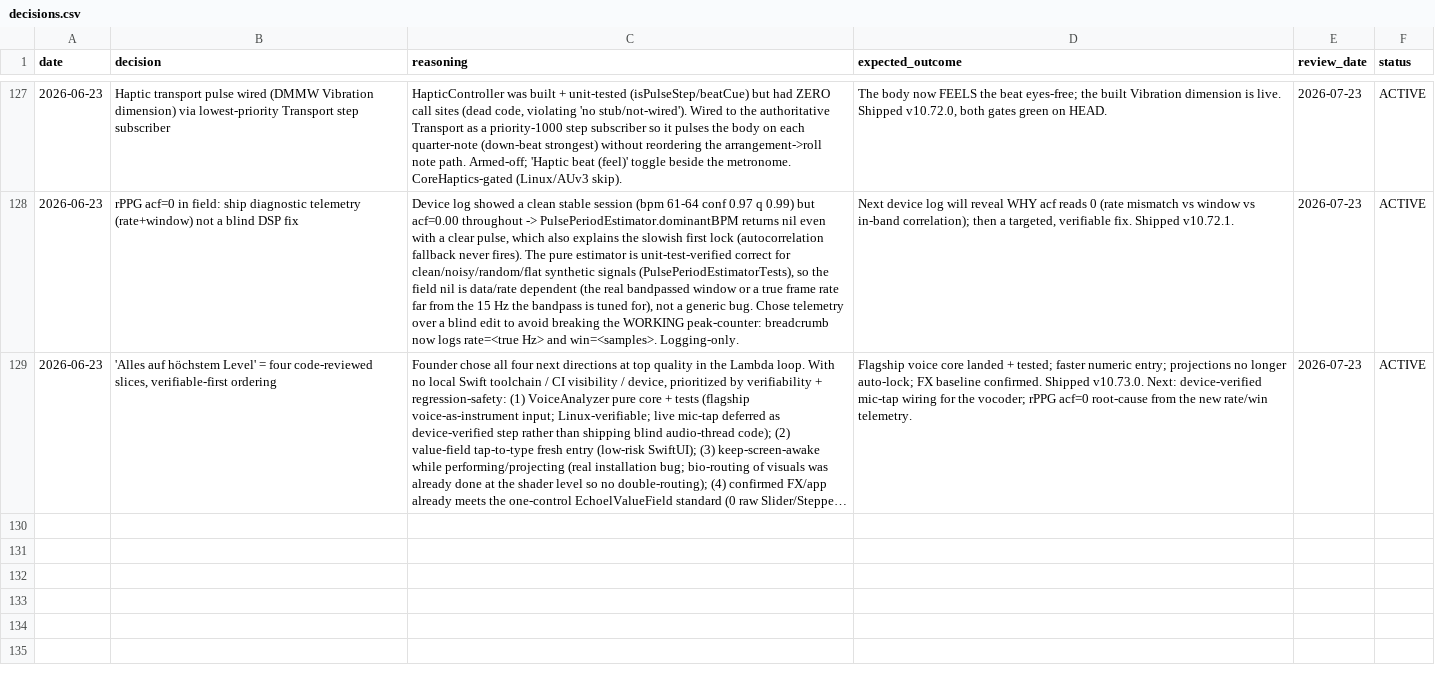
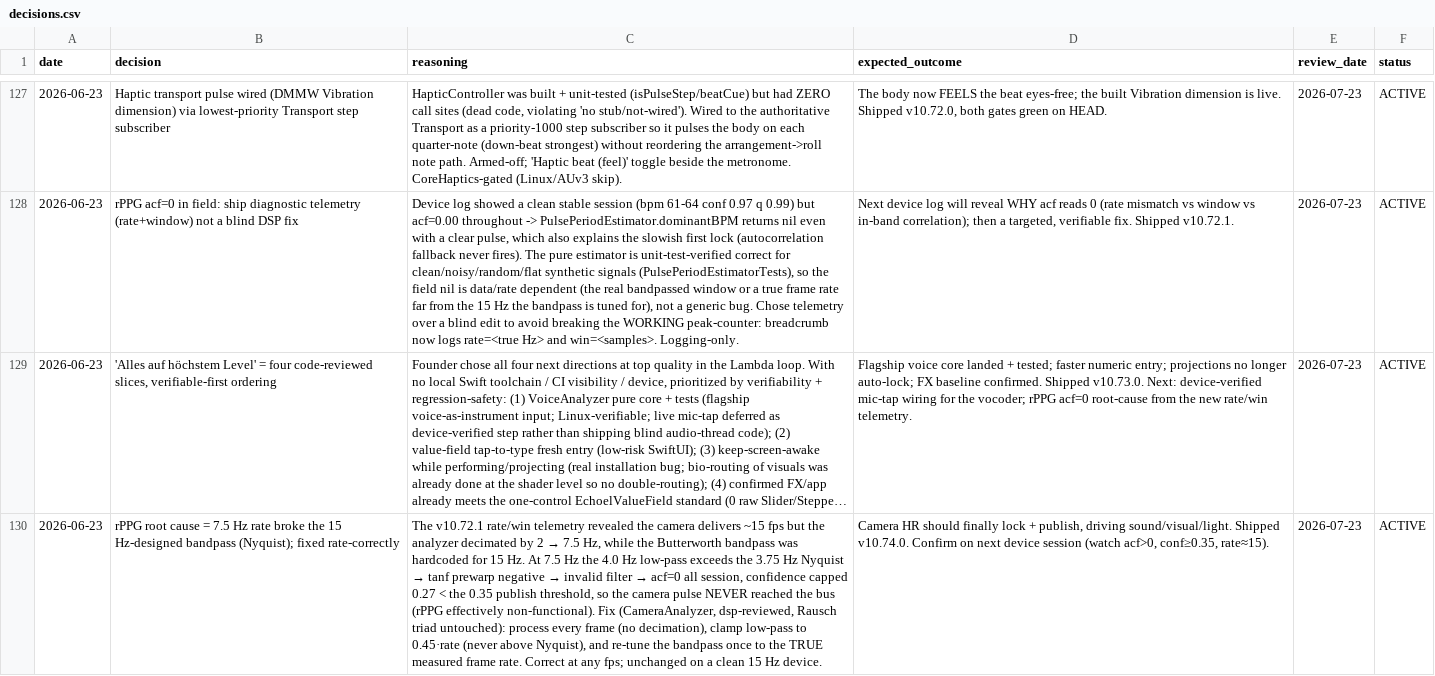
Before and after one commit to vibrationalforce/blab-ios-app, a CSV file: decisions.csv, drawn as a sheet; only a part is shown, gaps mark what is left out; long unchanged cells end in …; the diff names each change by its address in the sheet, - before the commit and + after, or states it on an @@ line.

```diff
--- a/decisions.csv
+++ b/decisions.csv
+row 130: 2026-06-23 | rPPG root cause = 7.5 Hz rate broke the 15 Hz-designed bandpass (Nyquist); fixed rate-correctly | The v10.72.1 rate/win telemetry revealed the camera delivers ~15 fps but the analyzer decimated by 2 → 7.5 Hz, while the Butterworth bandpass was hardcoded for 15 Hz. At 7.5 Hz the 4.0 Hz low-pass exceeds the 3.75 Hz Nyquist → tanf prewarp negative → invalid filter → acf=0 all session, confidence capped 0.27 < the 0.35 publish threshold, so the camera pulse NEVER reached the bus (rPPG effectively non-functional). Fix (CameraAnalyzer, dsp-reviewed, Rausch triad untouched): process every frame (no decimation), clamp low-pass to 0.45·rate (never above Nyquist), and re-tune the bandpass once to the TRUE measured frame rate. Correct at any fps; unchanged on a clean 15 Hz device. | Camera HR should finally lock + publish, driving sound/visual/light. Shipped v10.74.0. Confirm on next device session (watch acf>0, conf≥0.35, rate≈15). | 2026-07-23 | ACTIVE
```
